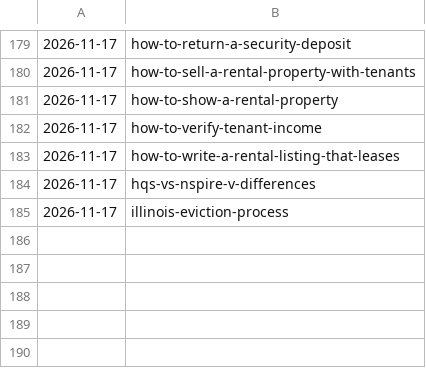
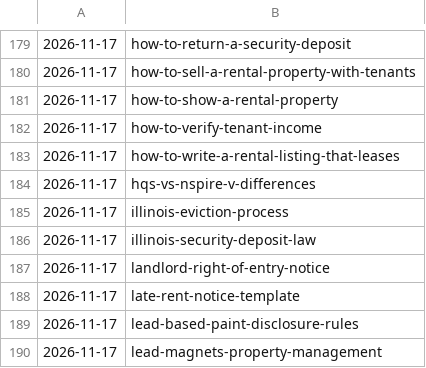
Before and after one commit to citata-ai/united, a TSV file: business/marketing/content-plan/publish-log.tsv, drawn as a sheet; only a part is shown, gaps mark what is left out; the diff names each change by its address in the sheet, - before the commit and + after, or states it on an @@ line.

Commit message:
library: publish 5 (illinois-security-deposit-law,landlord-right-of-entry-notice,late-rent-notice-template,lead-based-paint-disclosure-rules,lead-magnets-property-management)

```diff
--- a/business/marketing/content-plan/publish-log.tsv
+++ b/business/marketing/content-plan/publish-log.tsv
+row 186: 2026-11-17 | illinois-security-deposit-law
+row 187: 2026-11-17 | landlord-right-of-entry-notice
+row 188: 2026-11-17 | late-rent-notice-template
+row 189: 2026-11-17 | lead-based-paint-disclosure-rules
+row 190: 2026-11-17 | lead-magnets-property-management
```
Also changed, not shown: 5 other files.
